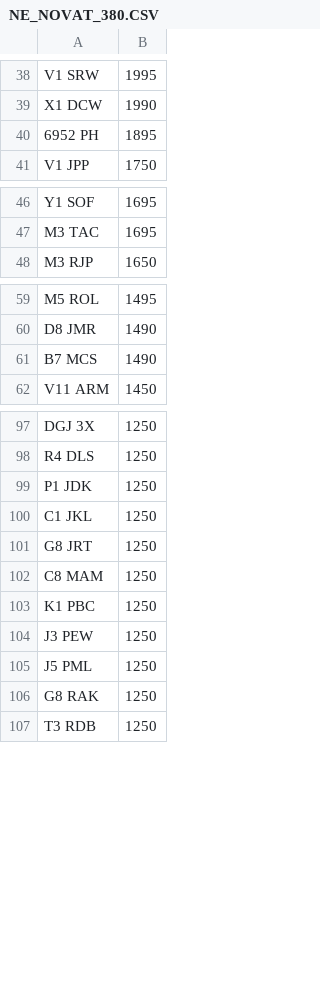
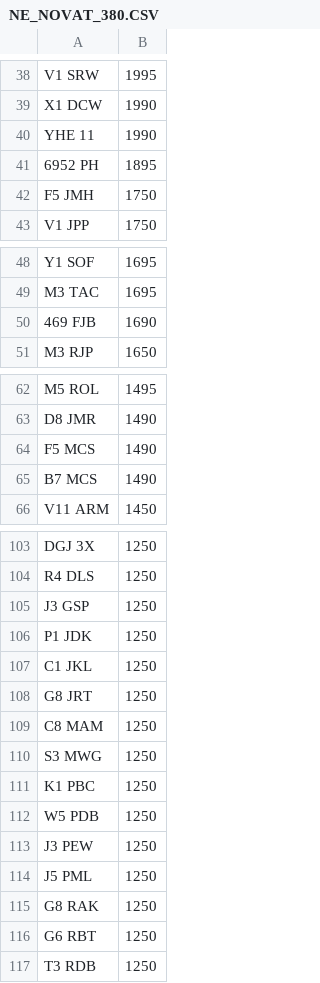
Before and after one commit to martinsumner/simplyreg, a CSV file: csv/NE_NOVAT_380.CSV, drawn as a sheet; only a part is shown, gaps mark what is left out; the diff covers the shown part only; the diff names each change by its address in the sheet, - before the commit and + after, or states it on an @@ line.

```diff
--- a/csv/NE_NOVAT_380.CSV
+++ b/csv/NE_NOVAT_380.CSV
+row 40: YHE 11 | 1990
+row 42: F5 JMH | 1750
+row 50: 469 FJB | 1690
+row 64: F5 MCS | 1490
+row 105: J3 GSP | 1250
+row 110: S3 MWG | 1250
+row 112: W5 PDB | 1250
+row 116: G6 RBT | 1250
```
Also changed, not shown: 2 added rows elsewhere in this file, csv/NE_PLUSVAT_380.CSV, csv/T12ADE_PLUSVAT_380.csv.
